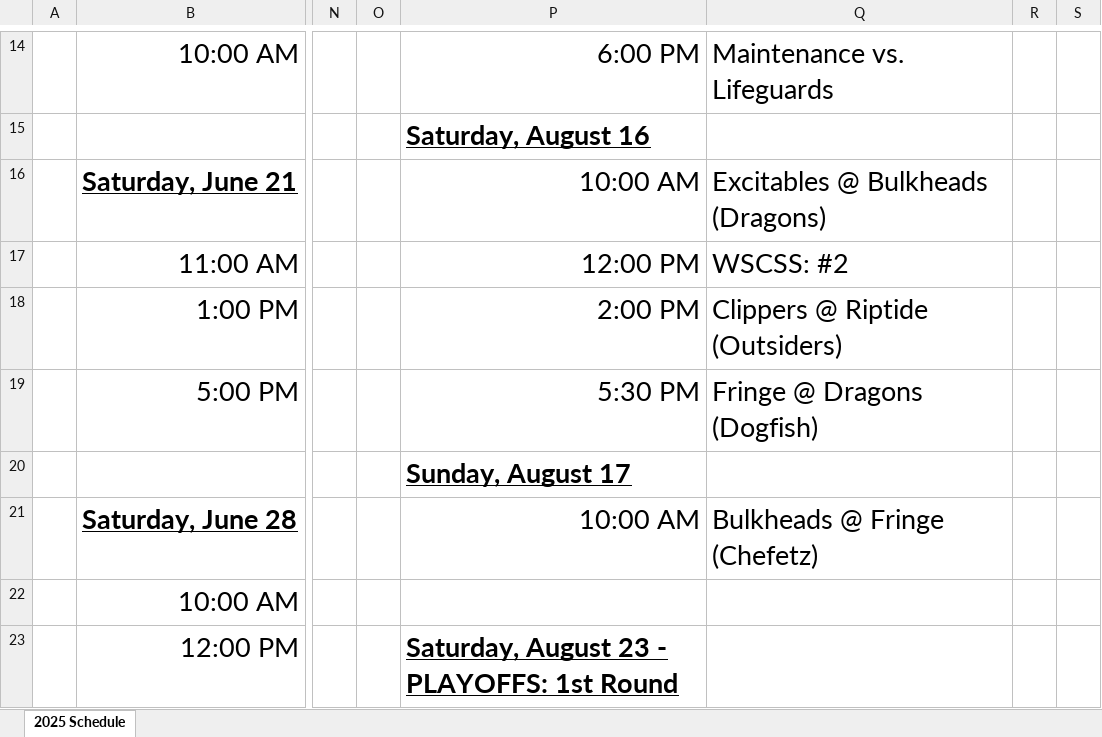
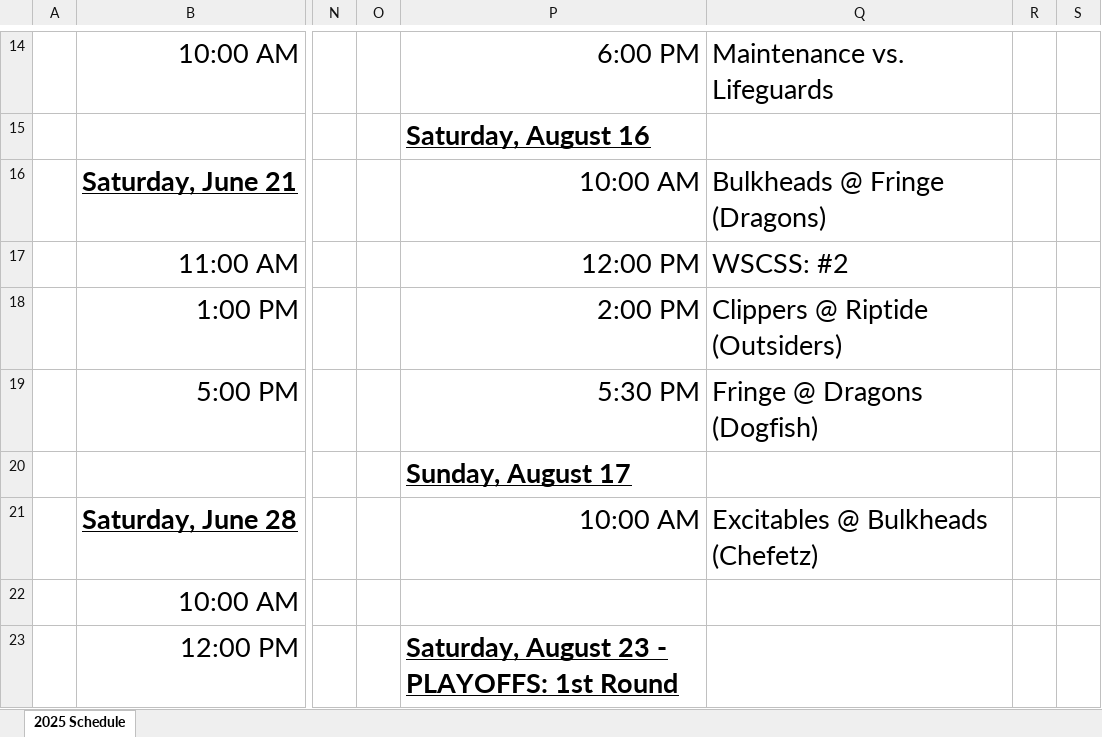
Before and after one commit to JackChefetz/2025_Saltaire_Softball, an Excel workbook: schedule/schedule.xlsx, sheet 2025 Schedule, drawn as a sheet; only a part is shown, gaps mark what is left out; values as stored, in another font and other column widths than the file's, no borders; the diff covers the shown part only; the diff names each change by its address in the sheet, - before the commit and + after, or states it on an @@ line.

```diff
--- a/schedule/schedule.xlsx (sheet 2025 Schedule)
+++ b/schedule/schedule.xlsx (sheet 2025 Schedule)
-Q16: Excitables @ Bulkheads (Dragons)
+Q16: Bulkheads @ Fringe (Dragons)
-Q21: Bulkheads @ Fringe (Chefetz)
+Q21: Excitables @ Bulkheads (Chefetz)
```
Also changed, not shown: 8 added rows, 8 removed rows and 5 edited cells elsewhere in this sheet, home_runs/hr.xlsx, 6 other files.
